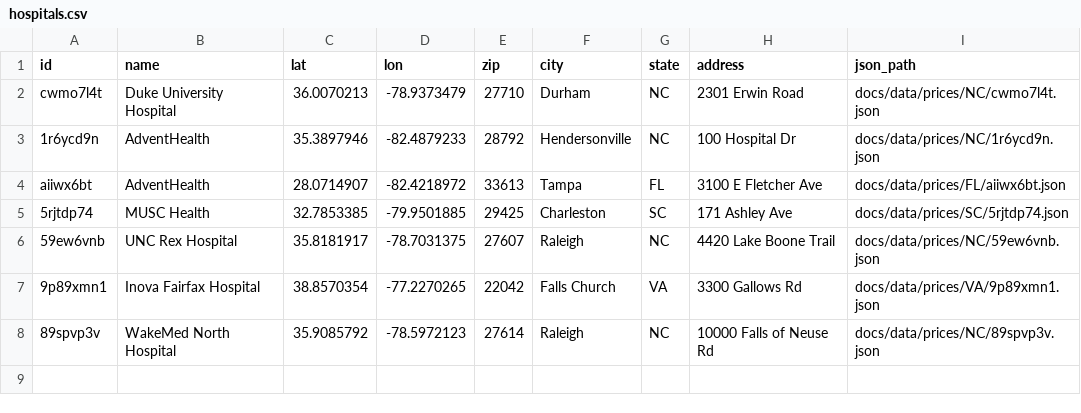
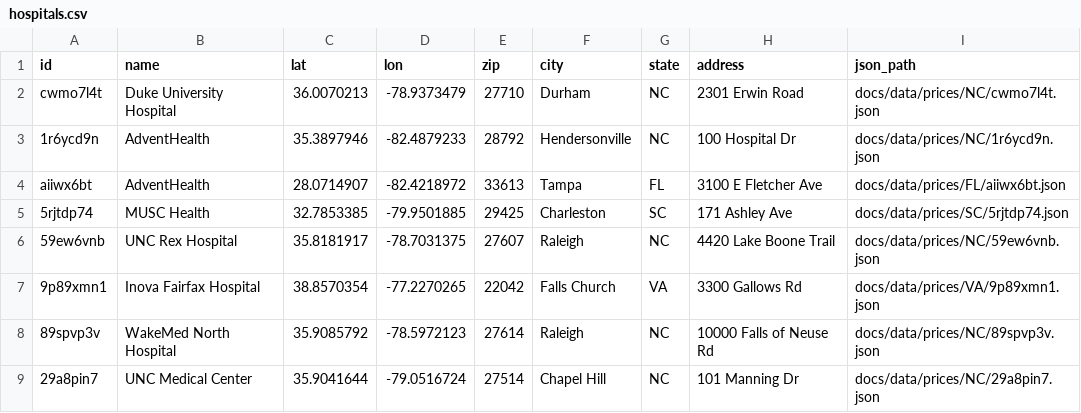
Before and after one commit to Cind3r/CLEAR, a CSV file: docs/data/hospitals.csv, drawn as a sheet.

Commit message:
added UNC medical center data and descriptions

```diff
--- a/docs/data/hospitals.csv
+++ b/docs/data/hospitals.csv
@@ -8 +8,2 @@ aiiwx6bt,AdventHealth,28.0714907,-82.4218972,33613,Tampa,FL,3100 E Fletcher Ave,
 89spvp3v,WakeMed North Hospital,35.9085792,-78.5972123,27614,Raleigh,NC,10000 Falls of Neuse Rd,docs/data/prices/NC/89spvp3v.json
+29a8pin7,UNC Medical Center,35.9041644,-79.0516724,27514,Chapel Hill,NC,101 Manning Dr,docs/data/prices/NC/29a8pin7.json
```
Also changed, not shown: 3 other files.
